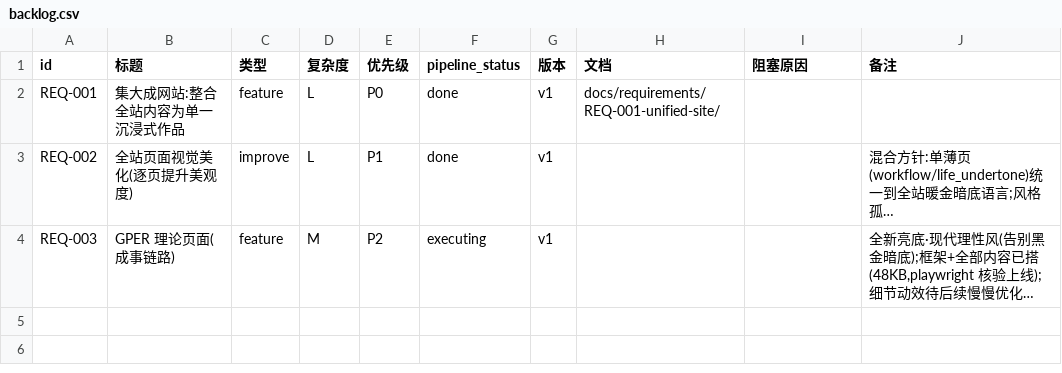
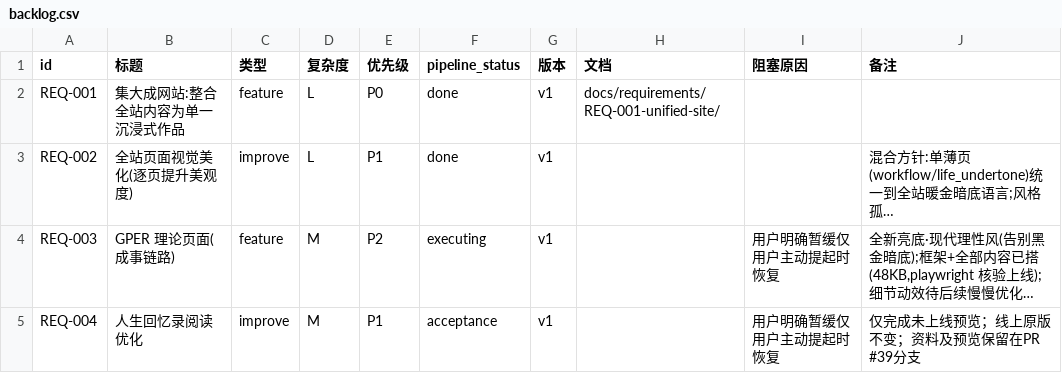
Before and after one commit to zhuigz/zhuigz.github.io, a CSV file: docs/backlog.csv, drawn as a sheet; long unchanged cells end in …; the diff names each change by its address in the sheet, - before the commit and + after, or states it on an @@ line.

```diff
--- a/docs/backlog.csv
+++ b/docs/backlog.csv
-I4 (阻塞原因): (empty)
+I4 (阻塞原因): 用户明确暂缓仅用户主动提起时恢复
+row 5: REQ-004 | 人生回忆录阅读优化 | improve | M | P1 | acceptance | v1 |  | 用户明确暂缓仅用户主动提起时恢复 | 仅完成未上线预览；线上原版不变；资料及预览保留在PR #39分支
```
Also changed, not shown: 4 other files.
